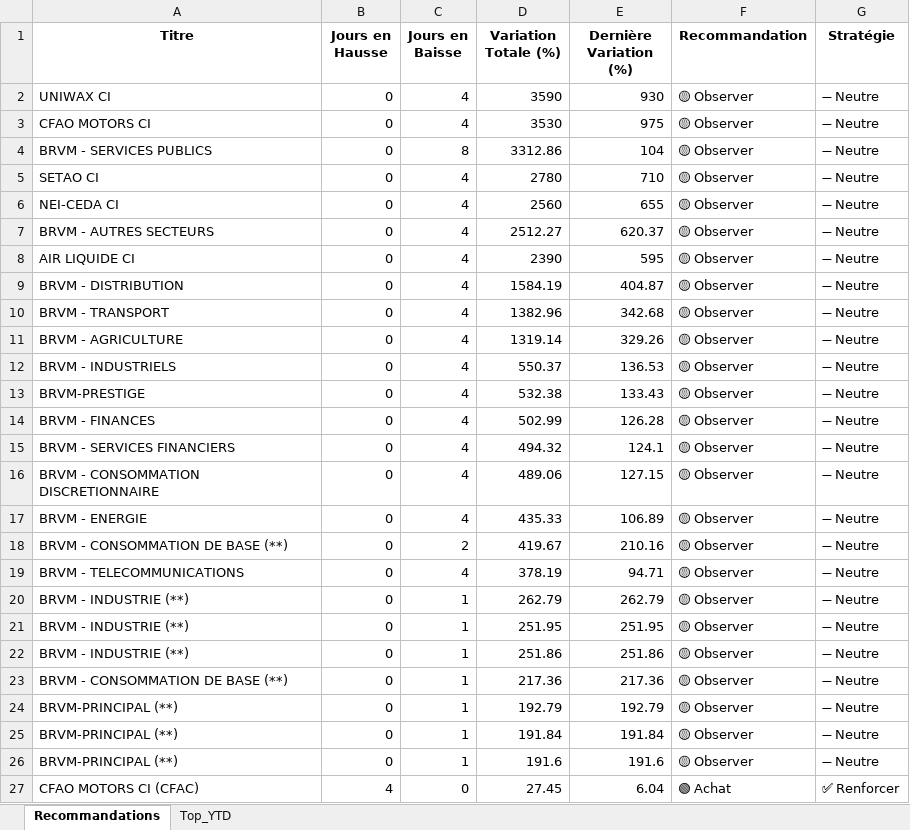
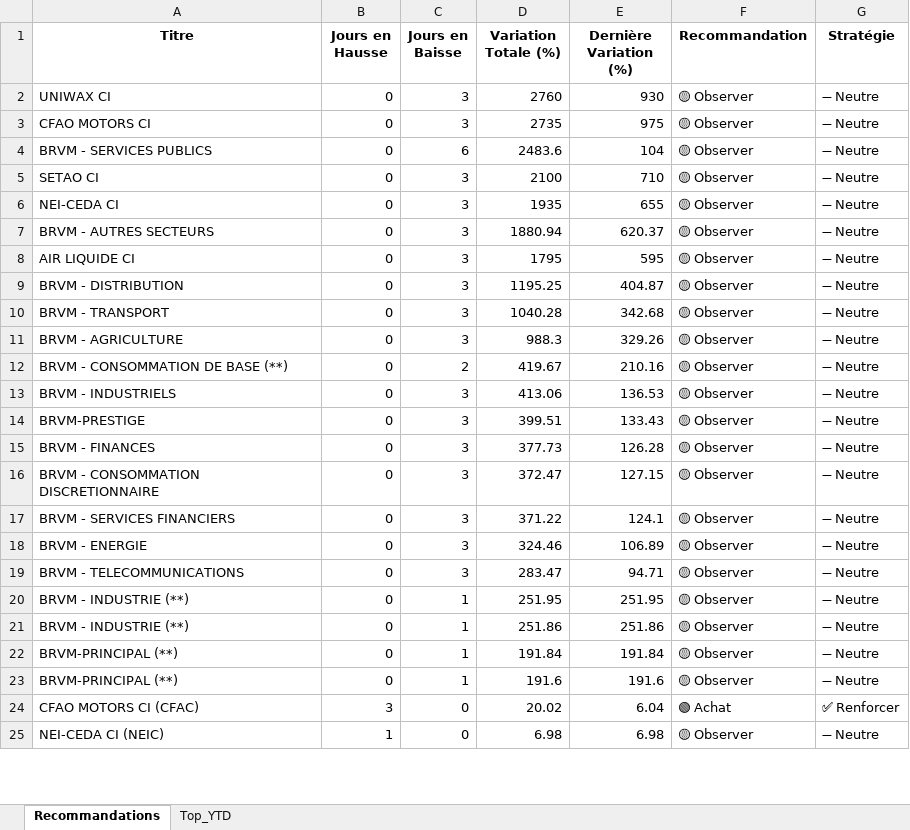
Before and after one commit to esmelobi/brvm-dashboard, an Excel workbook: data/recommandations.xlsx, sheet Recommandations, drawn as a sheet; only a part is shown; the shorter side is filled out with more unchanged rows; values as stored, in another font and other column widths than the file's, no borders; removed rows and columns are numbered as before the commit, all else as after; the diff covers the shown part only; the diff names each change by its address in the sheet, - before the commit and + after, or states it on an @@ line.

```diff
--- a/data/recommandations.xlsx (sheet Recommandations)
+++ b/data/recommandations.xlsx (sheet Recommandations)
-C2:C3 (Jours en Baisse): 4
+C2:C3 (Jours en Baisse): 3
-D2 (Variation Totale (%)): 3590
+D2 (Variation Totale (%)): 2760
-D3 (Variation Totale (%)): 3530
+D3 (Variation Totale (%)): 2735
-C4 (Jours en Baisse): 8
+C4 (Jours en Baisse): 6
-D4 (Variation Totale (%)): 3312.86
+D4 (Variation Totale (%)): 2483.6
-C5:C11 (Jours en Baisse): 4
+C5:C11 (Jours en Baisse): 3
-D5 (Variation Totale (%)): 2780
+D5 (Variation Totale (%)): 2100
-D6 (Variation Totale (%)): 2560
+D6 (Variation Totale (%)): 1935
-D7 (Variation Totale (%)): 2512.27
+D7 (Variation Totale (%)): 1880.94
-D8 (Variation Totale (%)): 2390
+D8 (Variation Totale (%)): 1795
-D9 (Variation Totale (%)): 1584.19
+D9 (Variation Totale (%)): 1195.25
-D10 (Variation Totale (%)): 1382.96
+D10 (Variation Totale (%)): 1040.28
-D11 (Variation Totale (%)): 1319.14
+D11 (Variation Totale (%)): 988.3
-row 12: BRVM - INDUSTRIELS | 0 | 4 | 550.37 | 136.53 | 🟡 Observer | ➖ Neutre
-row 13: BRVM-PRESTIGE | 0 | 4 | 532.38 | 133.43 | 🟡 Observer | ➖ Neutre
-row 14: BRVM - FINANCES | 0 | 4 | 502.99 | 126.28 | 🟡 Observer | ➖ Neutre
-row 15: BRVM - SERVICES FINANCIERS | 0 | 4 | 494.32 | 124.1 | 🟡 Observer | ➖ Neutre
-row 16: BRVM - CONSOMMATION DISCRETIONNAIRE | 0 | 4 | 489.06 | 127.15 | 🟡 Observer | ➖ Neutre
-row 17: BRVM - ENERGIE | 0 | 4 | 435.33 | 106.89 | 🟡 Observer | ➖ Neutre
+row 13: BRVM - INDUSTRIELS | 0 | 3 | 413.06 | 136.53 | 🟡 Observer | ➖ Neutre
+row 14: BRVM-PRESTIGE | 0 | 3 | 399.51 | 133.43 | 🟡 Observer | ➖ Neutre
+row 15: BRVM - FINANCES | 0 | 3 | 377.73 | 126.28 | 🟡 Observer | ➖ Neutre
+row 16: BRVM - CONSOMMATION DISCRETIONNAIRE | 0 | 3 | 372.47 | 127.15 | 🟡 Observer | ➖ Neutre
+row 17: BRVM - SERVICES FINANCIERS | 0 | 3 | 371.22 | 124.1 | 🟡 Observer | ➖ Neutre
+row 18: BRVM - ENERGIE | 0 | 3 | 324.46 | 106.89 | 🟡 Observer | ➖ Neutre
-C19 (Jours en Baisse): 4
+C19 (Jours en Baisse): 3
-D19 (Variation Totale (%)): 378.19
+D19 (Variation Totale (%)): 283.47
-row 20: BRVM - INDUSTRIE (**) | 0 | 1 | 262.79 | 262.79 | 🟡 Observer | ➖ Neutre
-row 23: BRVM - CONSOMMATION DE BASE (**) | 0 | 1 | 217.36 | 217.36 | 🟡 Observer | ➖ Neutre
-row 24: BRVM-PRINCIPAL (**) | 0 | 1 | 192.79 | 192.79 | 🟡 Observer | ➖ Neutre
-B24 (Jours en Hausse): 4
+B24 (Jours en Hausse): 3
-D24 (Variation Totale (%)): 27.45
+D24 (Variation Totale (%)): 20.02
```
Also changed, not shown: 3 added rows and 9 removed rows elsewhere in this sheet, sheet Top_YTD.
